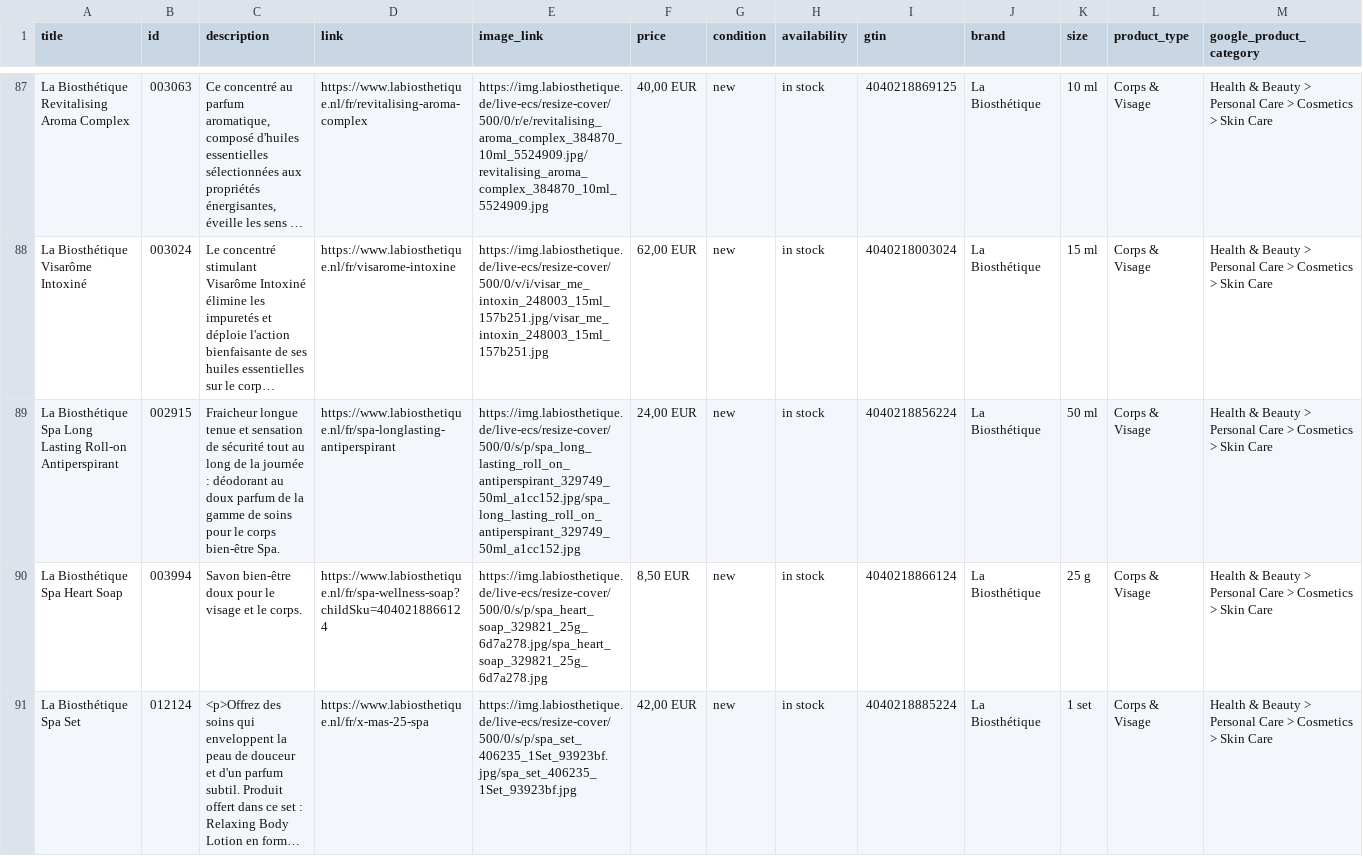
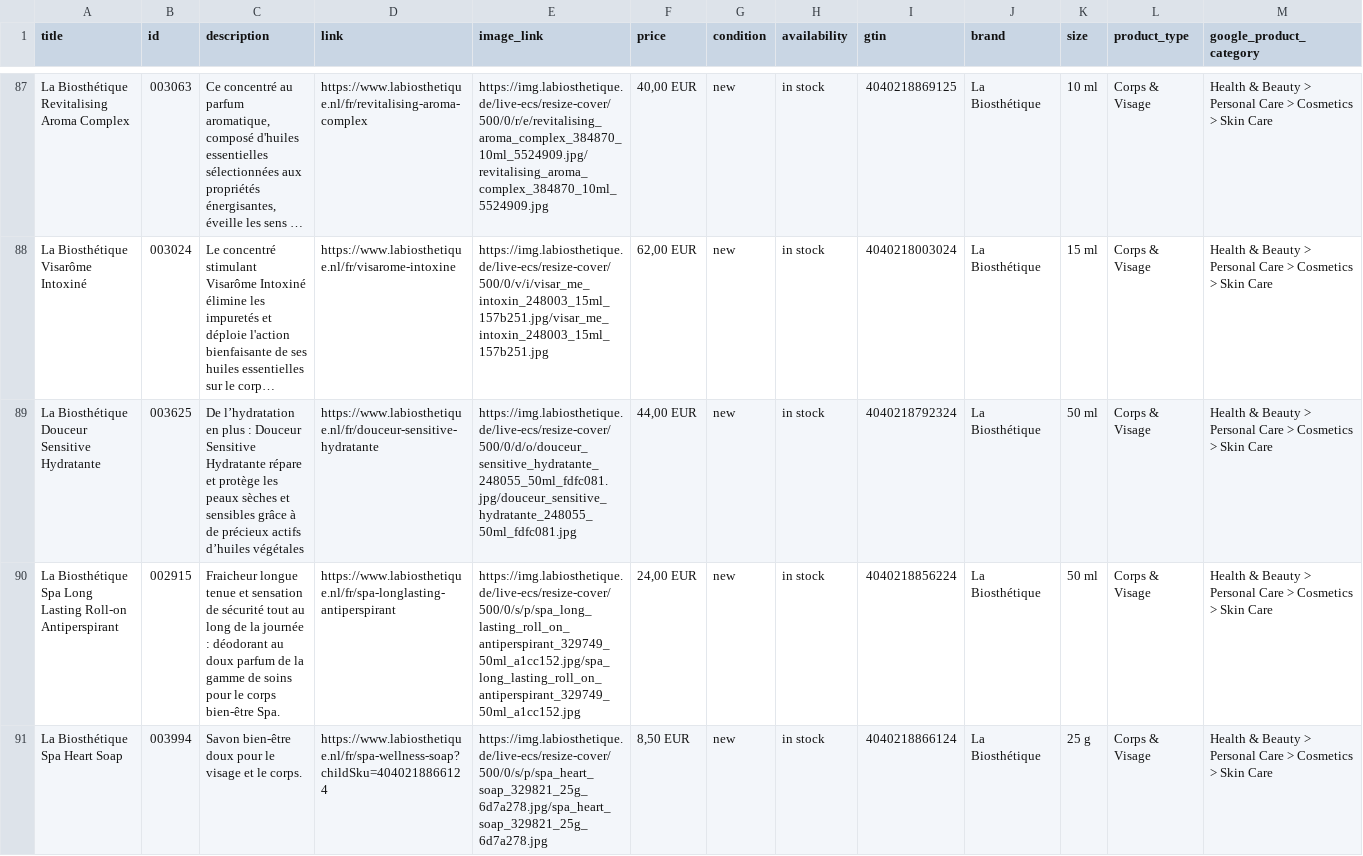
Before and after one commit to labiosthetique/public-csv, a CSV file: feed/gmc/nl-fr_skin.csv, drawn as a sheet; only a part is shown, gaps mark what is left out; the shorter side is filled out with more unchanged rows; long unchanged cells end in …; rows hold the shown columns only; the diff names each change by its address in the sheet, - before the commit and + after, or states it on an @@ line.

```diff
--- a/feed/gmc/nl-fr_skin.csv
+++ b/feed/gmc/nl-fr_skin.csv
+row 89: La Biosthétique Douceur Sensitive Hydratante | 003625 | De l’hydratation en plus : Douceur Sensitive Hydratante répare et protège les peaux sèches et sensibles grâce à de précieux actifs d’huiles végétales | https://www.labiosthetique.nl/fr/douceur-sensitive-hydratante | https://img.labiosthetique.de/live-ecs/resize-cover/500/0/d/o/douceur_sensitive_hydratante_248055_50ml_fdfc081.jpg/douceur_sensitive_hydratante_248055_50ml_fdfc081.jpg | 44,00 EUR | new | in stock | 4040218792324 | La Biosthétique | 50 ml | Corps & Visage | Health & Beauty > Personal Care > Cosmetics > Skin Care
```
Also changed, not shown: feed/b2c_peerius_nl-fr.csv, feed/b2c_peerius_nl-nl.csv, 30 other files.
